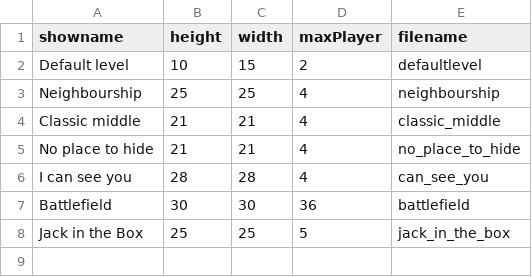
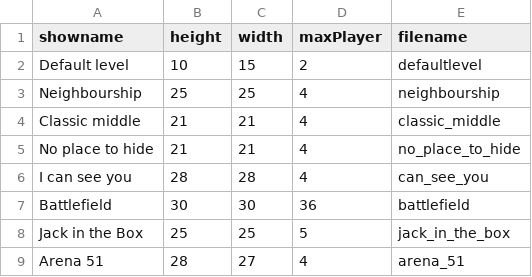
Before and after one commit to benediktibk/bomberman, a CSV file: resources/levels/levellist.csv, drawn as a sheet.

Commit message:
Ne Level Arena 51

```diff
--- a/resources/levels/levellist.csv
+++ b/resources/levels/levellist.csv
@@ -8 +8,2 @@ Battlefield;30;30;36;battlefield
 Jack in the Box;25;25;5;jack_in_the_box
+Arena 51;28;27;4;arena_51
```
Also changed, not shown: resources/levels/arena_51.csv, 2 other files.
